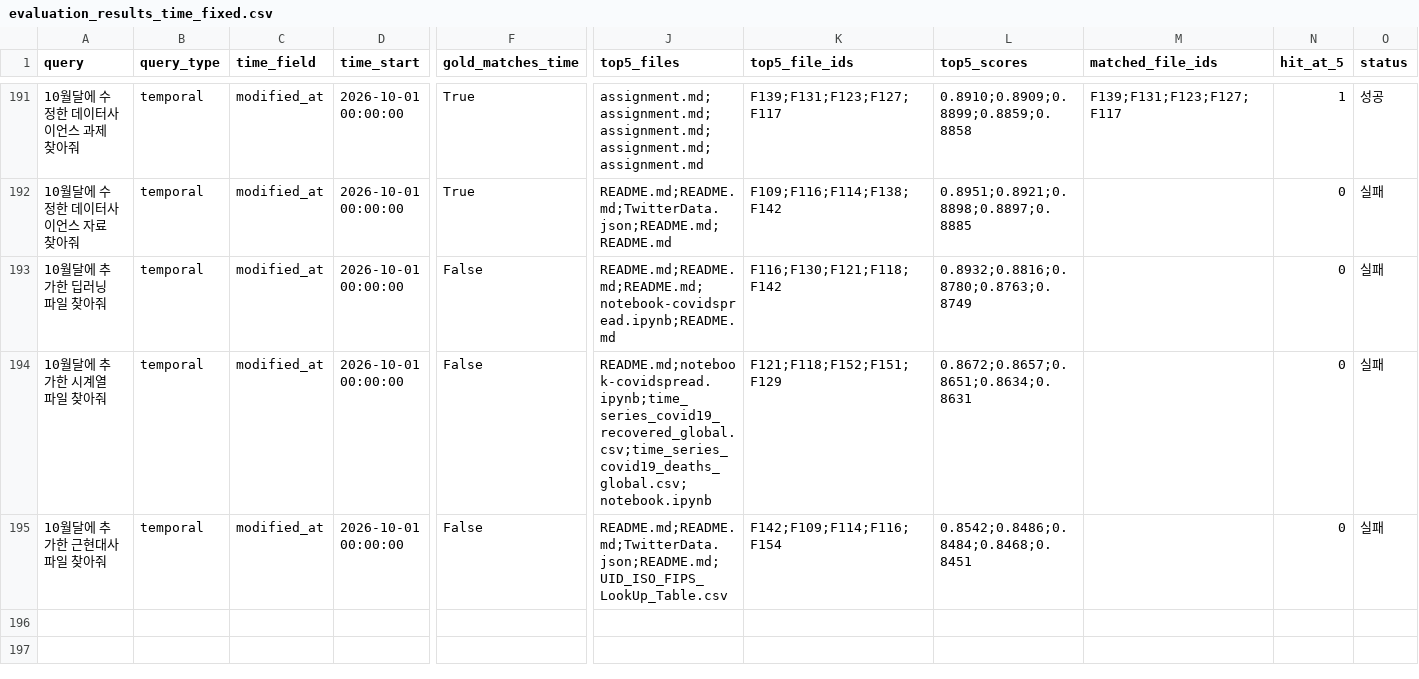
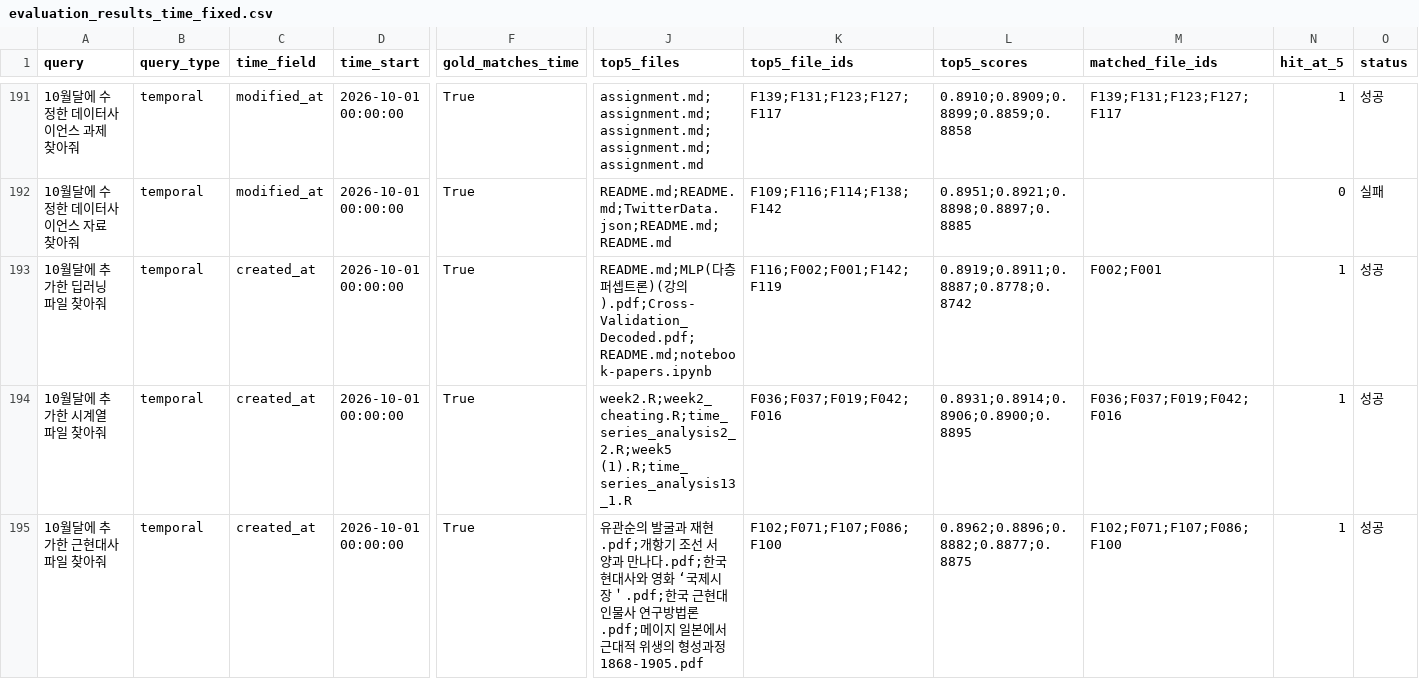
Before and after one commit to eunkyo00/AI-X, a CSV file: Role01/evaluation_results_time_fixed.csv, drawn as a sheet; only a part is shown, gaps mark what is left out; the diff names each change by its address in the sheet, - before the commit and + after, or states it on an @@ line.

```diff
--- a/Role01/evaluation_results_time_fixed.csv
+++ b/Role01/evaluation_results_time_fixed.csv
-C193:C195 (time_field): modified_at
+C193:C195 (time_field): created_at
-F193:F195 (gold_matches_time): False
+F193:F195 (gold_matches_time): True
-J193 (top5_files): README.md;README.md;README.md;notebook-covidspread.ipynb;README.md
+J193 (top5_files): README.md;MLP(다층퍼셉트론)(강의).pdf;Cross-Validation_Decoded.pdf;README.md;notebook-papers.ipynb
-K193 (top5_file_ids): F116;F130;F121;F118;F142
+K193 (top5_file_ids): F116;F002;F001;F142;F119
-L193 (top5_scores): 0.8932;0.8816;0.8780;0.8763;0.8749
+L193 (top5_scores): 0.8919;0.8911;0.8887;0.8778;0.8742
-M193 (matched_file_ids): (empty)
+M193 (matched_file_ids): F002;F001
-N193:N195 (hit_at_5): 0
+N193:N195 (hit_at_5): 1
-O193:O195 (status): 실패
+O193:O195 (status): 성공
-J194 (top5_files): README.md;notebook-covidspread.ipynb;time_series_covid19_recovered_global.csv;time_series_covid19_deaths_global.csv;notebook.ipynb
+J194 (top5_files): week2.R;week2_cheating.R;time_series_analysis2_2.R;week5 (1).R;time_series_analysis13_1.R
-K194 (top5_file_ids): F121;F118;F152;F151;F129
+K194 (top5_file_ids): F036;F037;F019;F042;F016
-L194 (top5_scores): 0.8672;0.8657;0.8651;0.8634;0.8631
+L194 (top5_scores): 0.8931;0.8914;0.8906;0.8900;0.8895
-M194 (matched_file_ids): (empty)
+M194 (matched_file_ids): F036;F037;F019;F042;F016
-J195 (top5_files): README.md;README.md;TwitterData.json;README.md;UID_ISO_FIPS_LookUp_Table.csv
+J195 (top5_files): 유관순의 발굴과 재현.pdf;개항기 조선 서양과 만나다.pdf;한국현대사와 영화 ‘국제시장＇.pdf;한국 근현대 인물사 연구방법론.pdf;메이지 일본에서 근대적 위생의 형성과정 1868-1905.pdf
-K195 (top5_file_ids): F142;F109;F114;F116;F154
+K195 (top5_file_ids): F102;F071;F107;F086;F100
-L195 (top5_scores): 0.8542;0.8486;0.8484;0.8468;0.8451
+L195 (top5_scores): 0.8962;0.8896;0.8882;0.8877;0.8875
-M195 (matched_file_ids): (empty)
+M195 (matched_file_ids): F102;F071;F107;F086;F100
```
Also changed, not shown: 3 other files.
